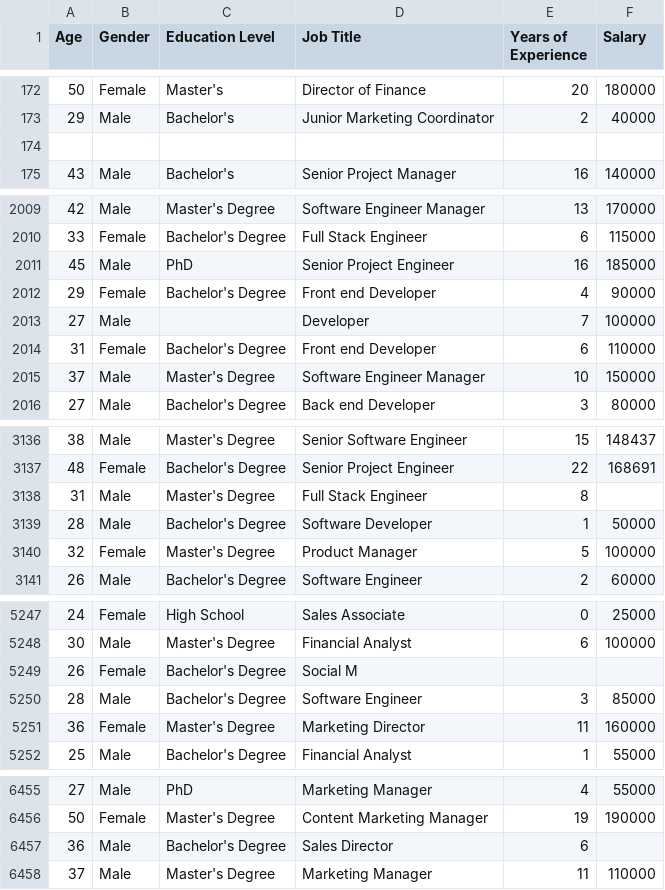
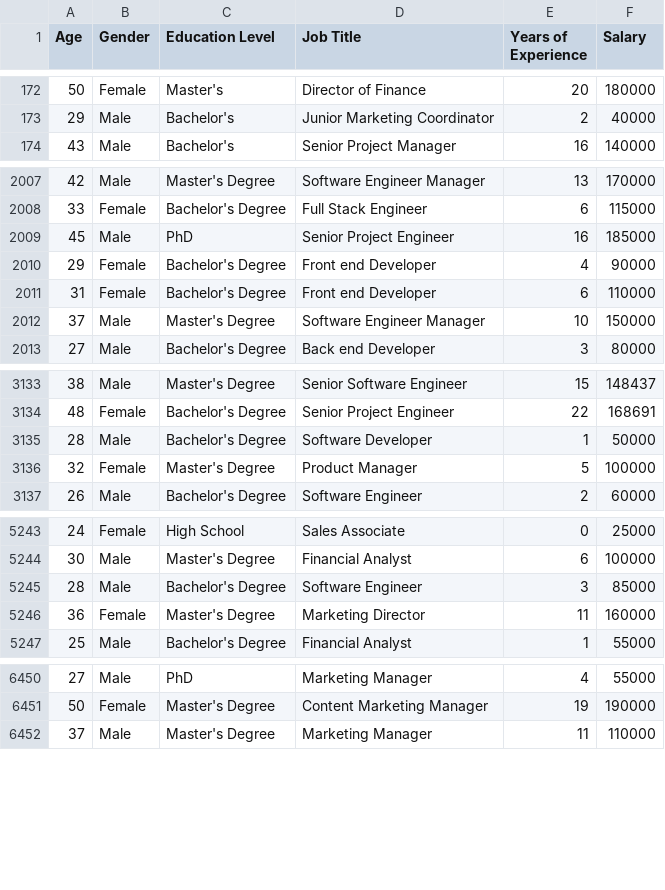
Before and after one commit to n1sarga/Salary_Data_Analysis, a CSV file: Dataset/Salary_Data.csv, drawn as a sheet; only a part is shown, gaps mark what is left out; the diff covers the shown part only; the diff names each change by its address in the sheet, - before the commit and + after, or states it on an @@ line.

```diff
--- a/Dataset/Salary_Data.csv
+++ b/Dataset/Salary_Data.csv
-row 174: (empty)
-row 2013: 27 | Male |  | Developer | 7 | 100000
-row 3138: 31 | Male | Master's Degree | Full Stack Engineer | 8
-row 5249: 26 | Female | Bachelor's Degree | Social M
-row 6457: 36 | Male | Bachelor's Degree | Sales Director | 6
```
Also changed, not shown: 1 removed row elsewhere in this file, 1 other file.
